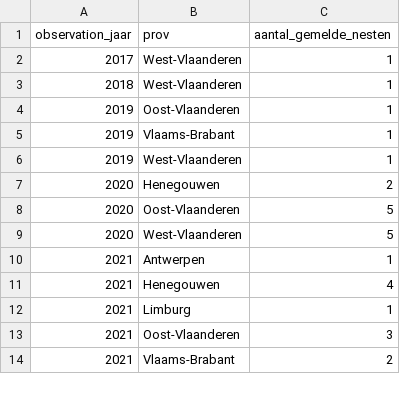
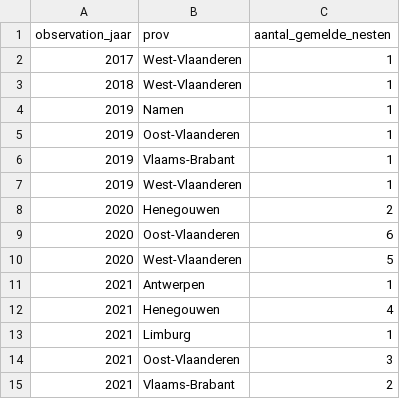
Before and after one commit to inbo/aspbo, a CSV file: data/output/UAT_processing/Vespa_velutina_shape/aantal_lente_nesten.csv, drawn as a sheet; only a part is shown; the diff covers the shown part only.

Commit message:
[AUTO]update inputs
Files changed:
M	data/input/Vespa-Watch_iasset.csv
M	data/interim/data_nest_iasset.geojson
M	data/interim/zekere_nesten_Waarnemingen.csv
M	data/output/UAT_processing/Vespa_velutina_shape/aantal_lente_nesten.csv
M	data/output/UAT_processing/Vespa_velutina_shape/aantal_nesten_meta.csv
M	data/output/UAT_processing/Vespa_velutina_shape/actieve_haarden.geojson
M	data/output/UAT_processing/Vespa_velutina_shape/beheerde_nesten.geojson
M	data/output/UAT_processing/Vespa_velutina_shape/nesten.geojson
M	data/output/UAT_processing/Vespa_velutina_shape/onbehandelde_nesten.geojson

```diff
--- a/data/output/UAT_processing/Vespa_velutina_shape/aantal_lente_nesten.csv
+++ b/data/output/UAT_processing/Vespa_velutina_shape/aantal_lente_nesten.csv
@@ -3,2 +3,3 @@ observation_jaar,prov,aantal_gemelde_nesten
 2018,West-Vlaanderen,1
+2019,Namen,1
 2019,Oost-Vlaanderen,1
@@ -7,3 +8,3 @@ observation_jaar,prov,aantal_gemelde_nesten
 2020,Henegouwen,2
-2020,Oost-Vlaanderen,5
+2020,Oost-Vlaanderen,6
 2020,West-Vlaanderen,5
```
Also changed, not shown: 14 edited cells elsewhere in this file, 7 other files.
